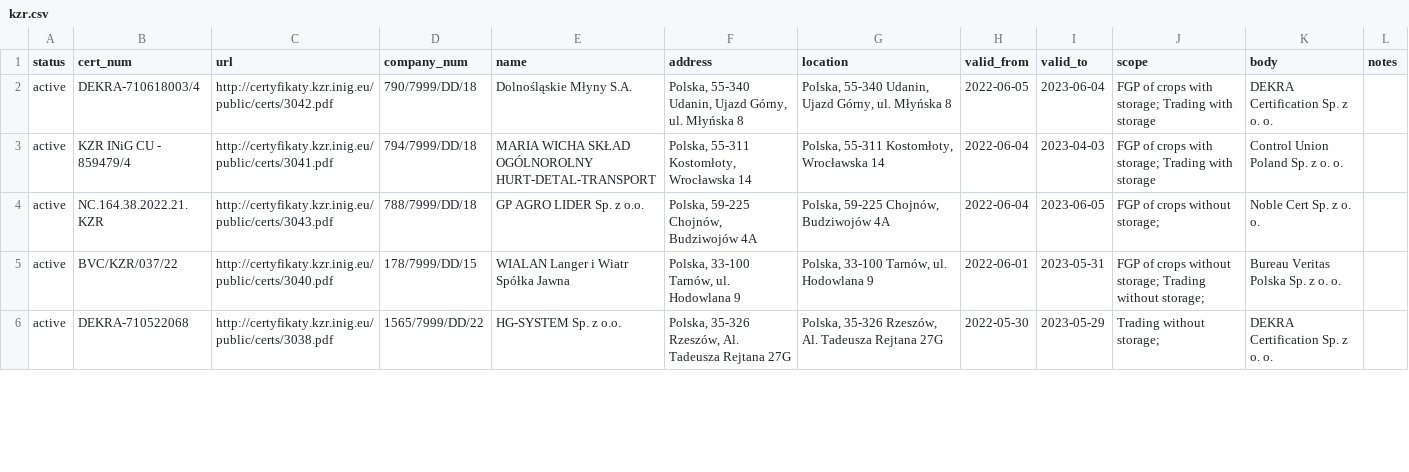
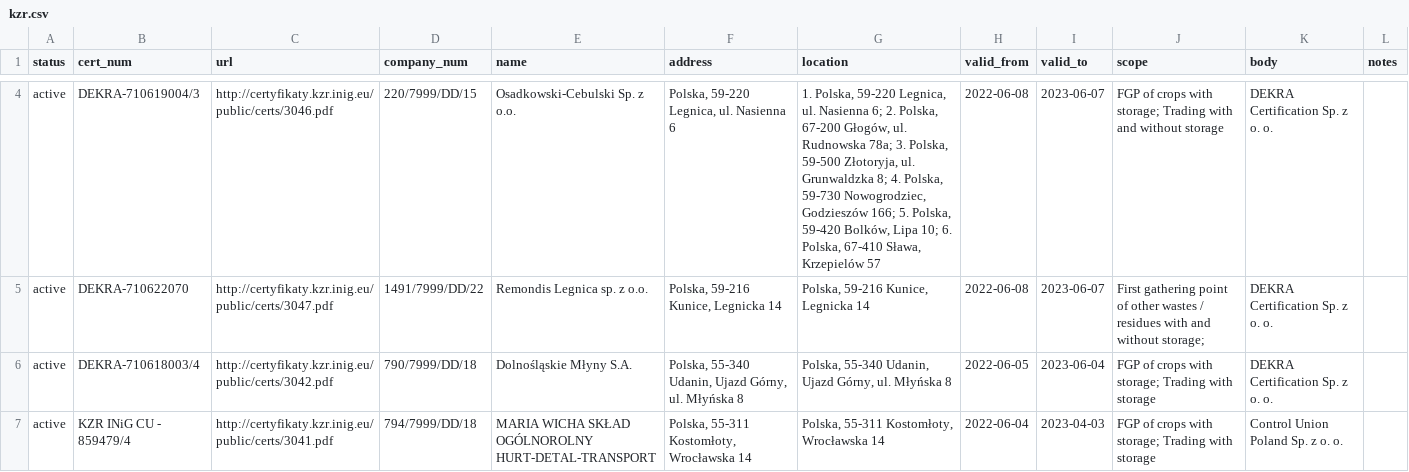
Before and after one commit to jandolezal/certificates, a CSV file: data/kzr.csv, drawn as a sheet; only a part is shown, gaps mark what is left out; the shorter side is filled out with more unchanged rows; the diff covers the shown part only.

```diff
--- a/data/kzr.csv
+++ b/data/kzr.csv
@@ -2 +4,3 @@ status,cert_num,url,company_num,name,address,location,valid_from,valid_to,scope,
+active,DEKRA-710619004/3,http://certyfikaty.kzr.inig.eu/public/certs/3046.pdf,220/7999/DD/15,Osadkowski-Cebulski Sp. z o.o.,"Polska, 59-220 Legnica, ul. Nasienna 6","1. Polska, 59-220 Legnica, ul. Nasienna 6; 2. Polska, 67-200 Głogów, ul. Rudnowska 78a; 3. Polska, 59-500 Złotoryja, ul. Grunwaldzka 8; 4. Polska, 59-730 Nowogrodziec, Godzieszów 166; 5. Polska, 59-420 Bolków, Lipa 10; 6. Polska, 67-410 Sława, Krzepielów 57",2022-06-08,2023-06-07,FGP of crops with storage; Trading with and without storage,DEKRA Certification Sp. z o. o.,
+active,DEKRA-710622070,http://certyfikaty.kzr.inig.eu/public/certs/3047.pdf,1491/7999/DD/22,Remondis Legnica sp. z o.o.,"Polska, 59-216 Kunice, Legnicka 14","Polska, 59-216 Kunice, Legnicka 14",2022-06-08,2023-06-07,First gathering point of other wastes / residues with and without storage;,DEKRA Certification Sp. z o. o.,
 active,DEKRA-710618003/4,http://certyfikaty.kzr.inig.eu/public/certs/3042.pdf,790/7999/DD/18,Dolnośląskie Młyny S.A.,"Polska, 55-340 Udanin, Ujazd Górny, ul. Młyńska 8","Polska, 55-340 Udanin, Ujazd Górny, ul. Młyńska 8",2022-06-05,2023-06-04,FGP of crops with storage; Trading with storage,DEKRA Certification Sp. z o. o.,
```
Also changed, not shown: 2 added rows and 2 edited cells elsewhere in this file.
